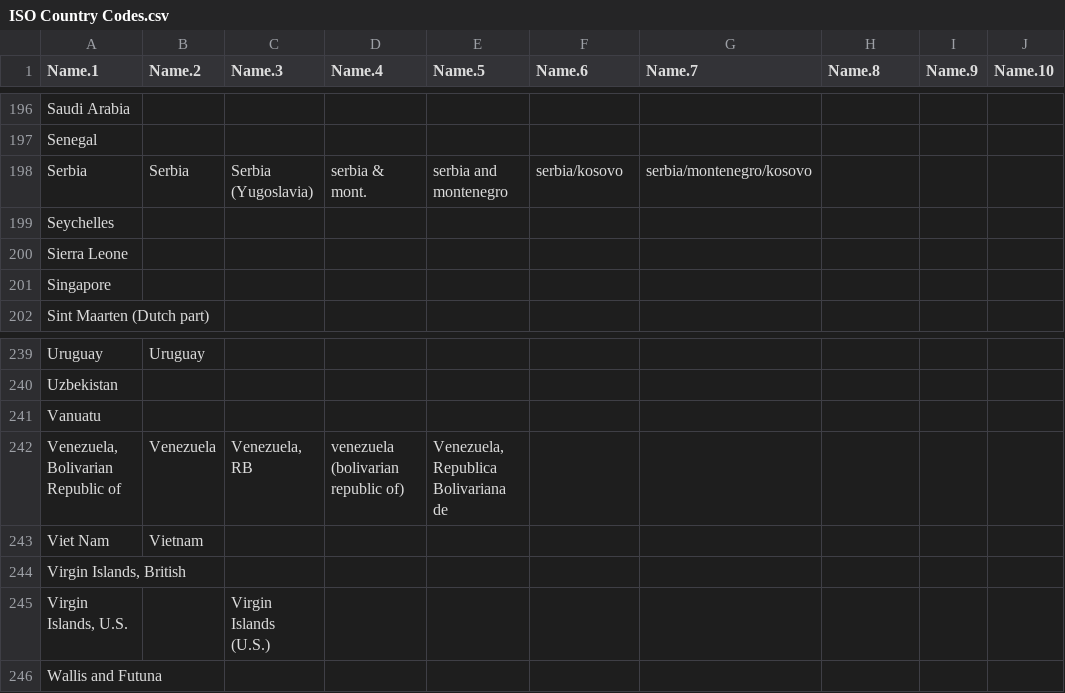
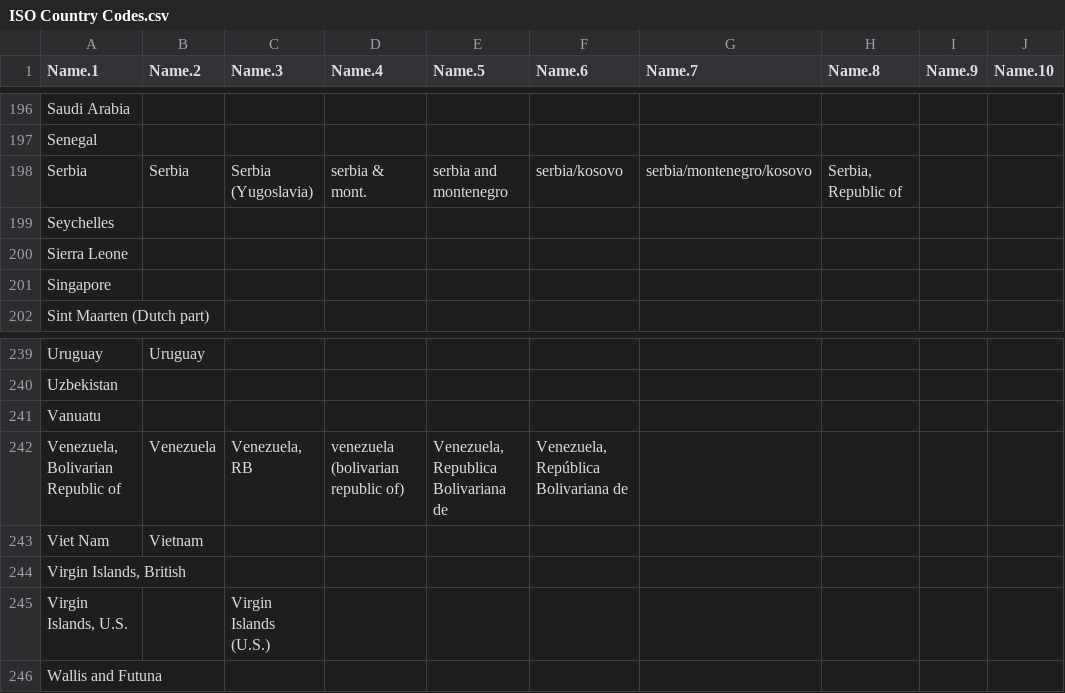
Before and after one commit to JeremyBowyer/Assign_ISO, a CSV file: ISO Country Codes.csv, drawn as a sheet; only a part is shown, gaps mark what is left out; the diff names each change by its address in the sheet, - before the commit and + after, or states it on an @@ line.

Commit message:
Add names for Venezuela, Serbia

```diff
--- a/ISO Country Codes.csv
+++ b/ISO Country Codes.csv
-H198 (Name.8): (empty)
+H198 (Name.8): Serbia, Republic of
-F242 (Name.6): (empty)
+F242 (Name.6): Venezuela, República Bolivariana de
```
